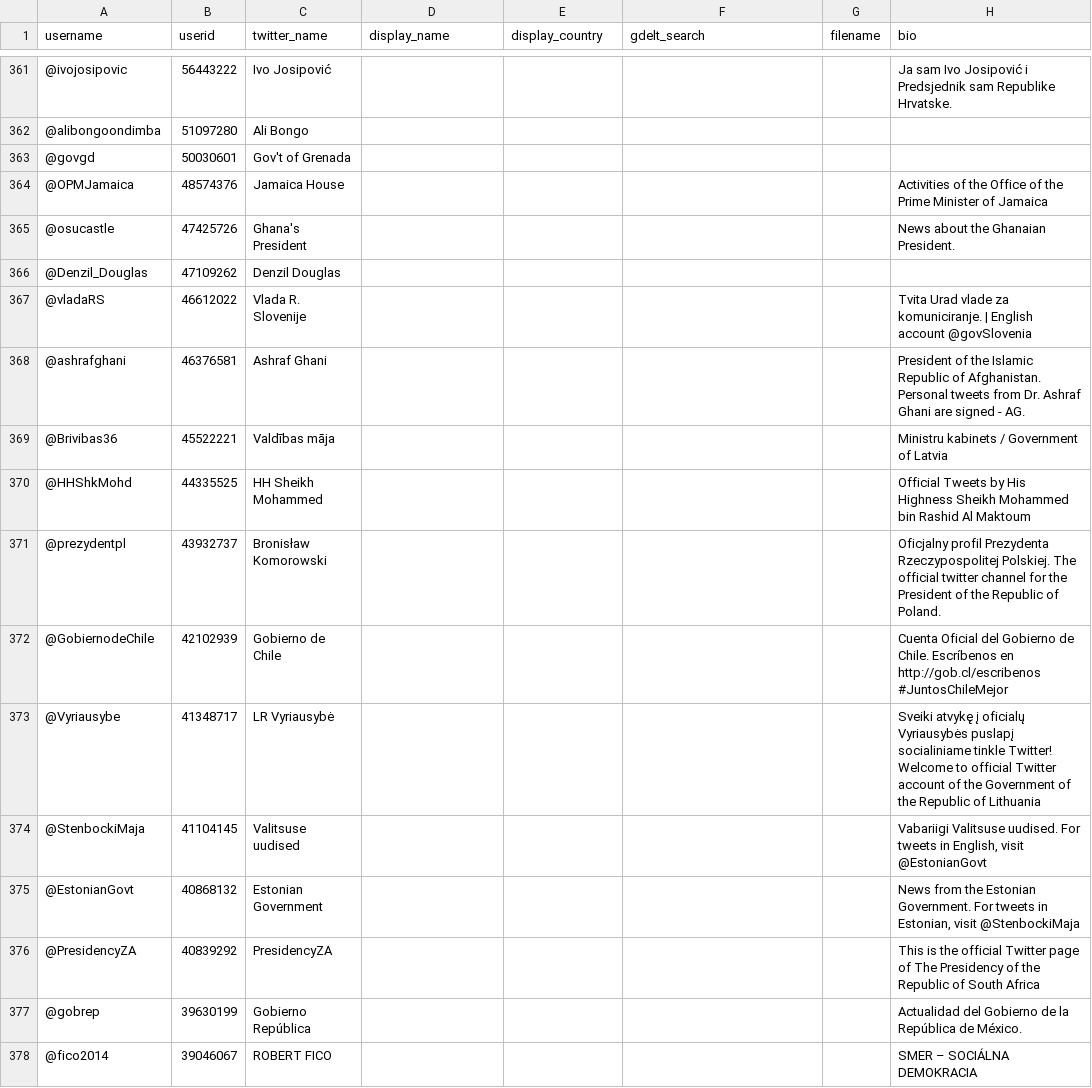
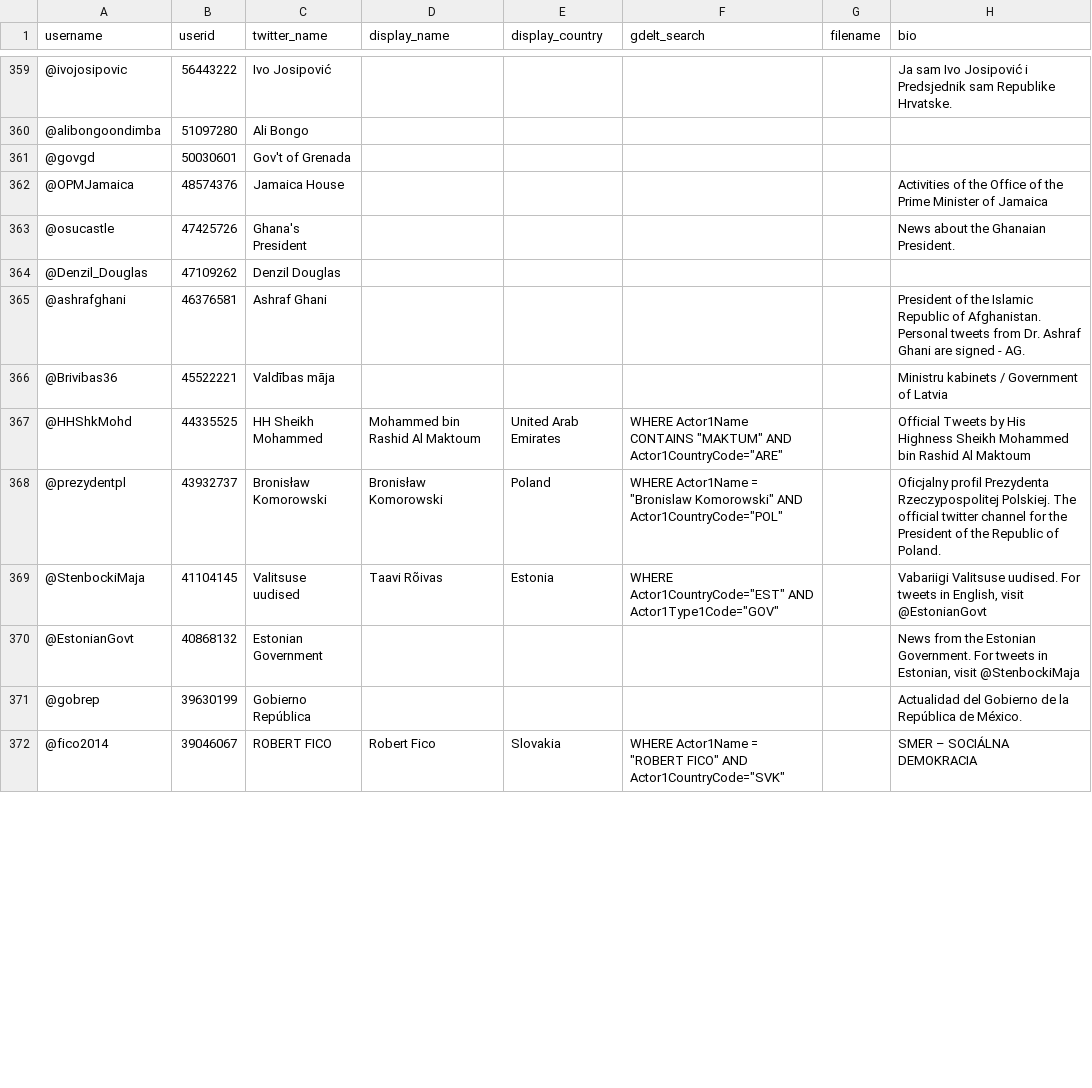
Before and after one commit to bclifton/IPTCES2, a CSV file: everyone.csv, drawn as a sheet; only a part is shown, gaps mark what is left out; removed rows and columns are numbered as before the commit, all else as after; the diff covers the shown part only; the diff names each change by its address in the sheet, - before the commit and + after, or states it on an @@ line.

```diff
--- a/everyone.csv
+++ b/everyone.csv
-row 367: @vladaRS | 46612022 | Vlada R. Slovenije |  |  |  |  | Tvita Urad vlade za komuniciranje. | English account @govSlovenia
-D367 (display_name): (empty)
+D367 (display_name): Mohammed bin Rashid Al Maktoum
-E367 (display_country): (empty)
+E367 (display_country): United Arab Emirates
-F367 (gdelt_search): (empty)
+F367 (gdelt_search): WHERE Actor1Name CONTAINS "MAKTUM" AND Actor1CountryCode="ARE"
-D368 (display_name): (empty)
+D368 (display_name): Bronisław Komorowski
-E368 (display_country): (empty)
+E368 (display_country): Poland
-F368 (gdelt_search): (empty)
+F368 (gdelt_search): WHERE Actor1Name = "Bronislaw Komorowski" AND Actor1CountryCode="POL"
-row 372: @GobiernodeChile | 42102939 | Gobierno de Chile |  |  |  |  | Cuenta Oficial del Gobierno de Chile. Escríbenos en http://gob.cl/escribenos #JuntosChileMejor
-row 373: @Vyriausybe | 41348717 | LR Vyriausybė |  |  |  |  | Sveiki atvykę į oficialų Vyriausybės puslapį socialiniame tinkle Twitter! Welcome to official Twitter account of the Government of the Republic of Lithuania
-D369 (display_name): (empty)
+D369 (display_name): Taavi Rõivas
-E369 (display_country): (empty)
+E369 (display_country): Estonia
-F369 (gdelt_search): (empty)
+F369 (gdelt_search): WHERE Actor1CountryCode="EST" AND Actor1Type1Code="GOV"
-row 376: @PresidencyZA | 40839292 | PresidencyZA |  |  |  |  | This is the official Twitter page of The Presidency of the Republic of South Africa
-D372 (display_name): (empty)
+D372 (display_name): Robert Fico
-E372 (display_country): (empty)
+E372 (display_country): Slovakia
-F372 (gdelt_search): (empty)
+F372 (gdelt_search): WHERE Actor1Name = "ROBERT FICO" AND Actor1CountryCode="SVK"
```
Also changed, not shown: 2 removed rows and 118 edited cells elsewhere in this file, 2 other files.
